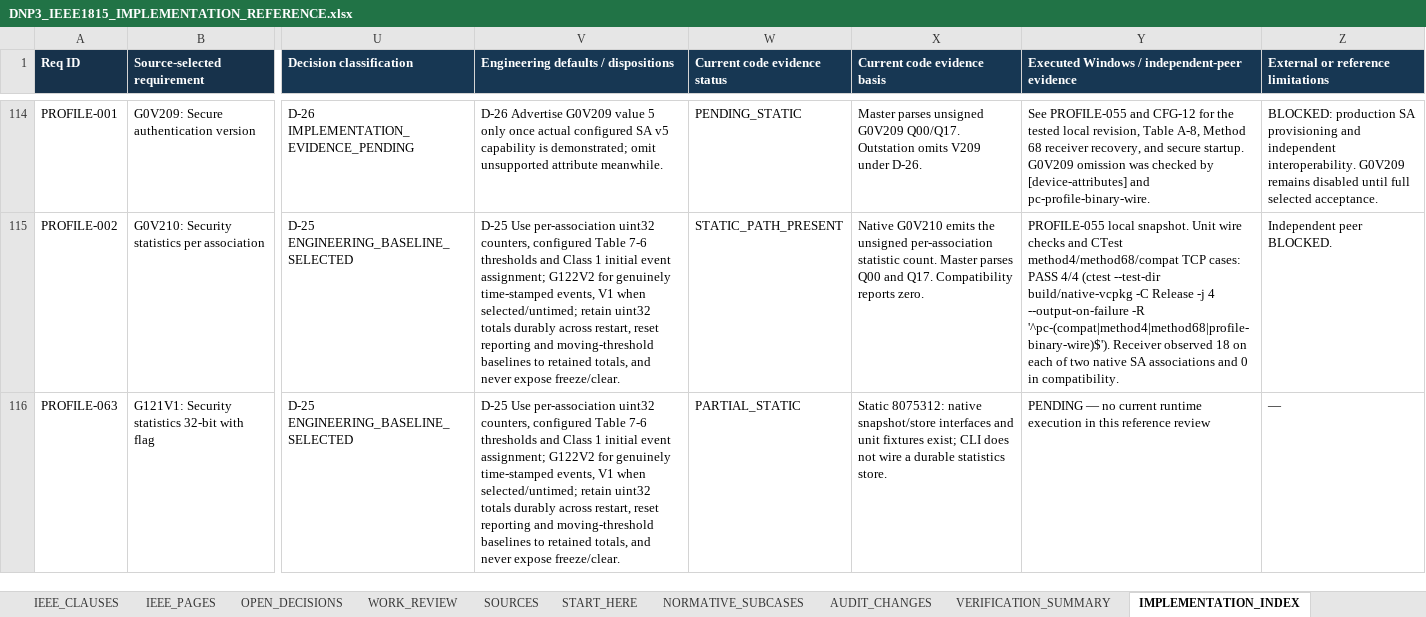
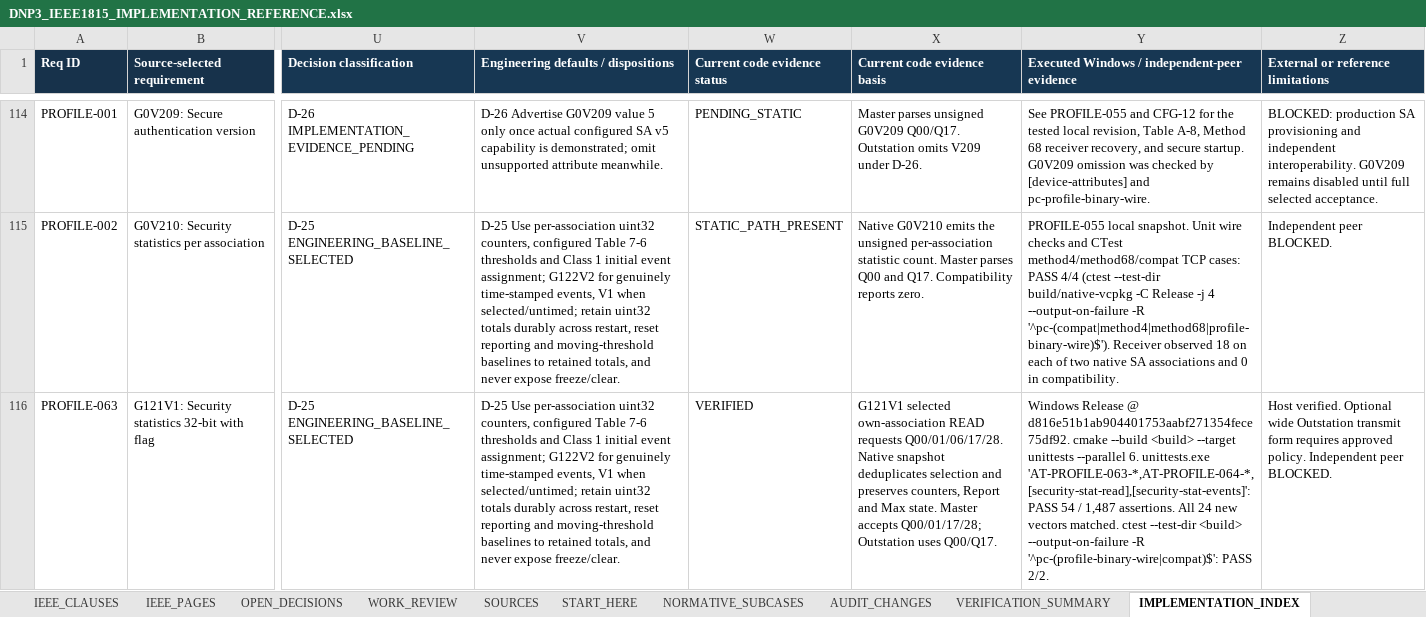
Before and after one commit to TheLouisMahdi/DNP3-EXTRA, an Excel workbook: DNP3_PDD_PLAN/DNP3_IEEE1815_IMPLEMENTATION_REFERENCE.xlsx, sheet IMPLEMENTATION_INDEX, drawn as a sheet; only a part is shown, gaps mark what is left out; values as stored, in another font and other column widths than the file's, no borders; the diff covers the shown part only; the diff names each change by its address in the sheet, - before the commit and + after, or states it on an @@ line.

Commit message:
Record verified G121 and G122 wildcard Host evidence

```diff
--- a/DNP3_PDD_PLAN/DNP3_IEEE1815_IMPLEMENTATION_REFERENCE.xlsx (sheet IMPLEMENTATION_INDEX)
+++ b/DNP3_PDD_PLAN/DNP3_IEEE1815_IMPLEMENTATION_REFERENCE.xlsx (sheet IMPLEMENTATION_INDEX)
-W116 (Current code evidence status): PARTIAL_STATIC
+W116 (Current code evidence status): VERIFIED
-X116 (Current code evidence basis): Static 8075312: native snapshot/store interfaces and unit fixtures exist; CLI does not wire a durable statistics store.
+X116 (Current code evidence basis): G121V1 selected own-association READ requests Q00/01/06/17/28. Native snapshot deduplicates selection and preserves counters, Report and Max state. Master accepts Q00/01/17/28; Outstation uses Q00/Q17.
-Y116: PENDING — no current runtime execution in this reference review
+Y116: Windows Release @ d816e51b1ab904401753aabf271354fece75df92. cmake --build <build> --target unittests --parallel 6. unittests.exe 'AT-PROFILE-063-*,AT-PROFILE-064-*,[security-stat-read],[security-stat-events]': PASS 54 / 1,487 assertions. All 24 new vectors matched. ctest --test-dir <build> --output-on-failure -R '^pc-(profile-binary-wire|compat)$': PASS 2/2.
-Z116: —
+Z116: Host verified. Optional wide Outstation transmit form requires approved policy. Independent peer BLOCKED.
```
Also changed, not shown: 4 edited cells elsewhere in this sheet.
